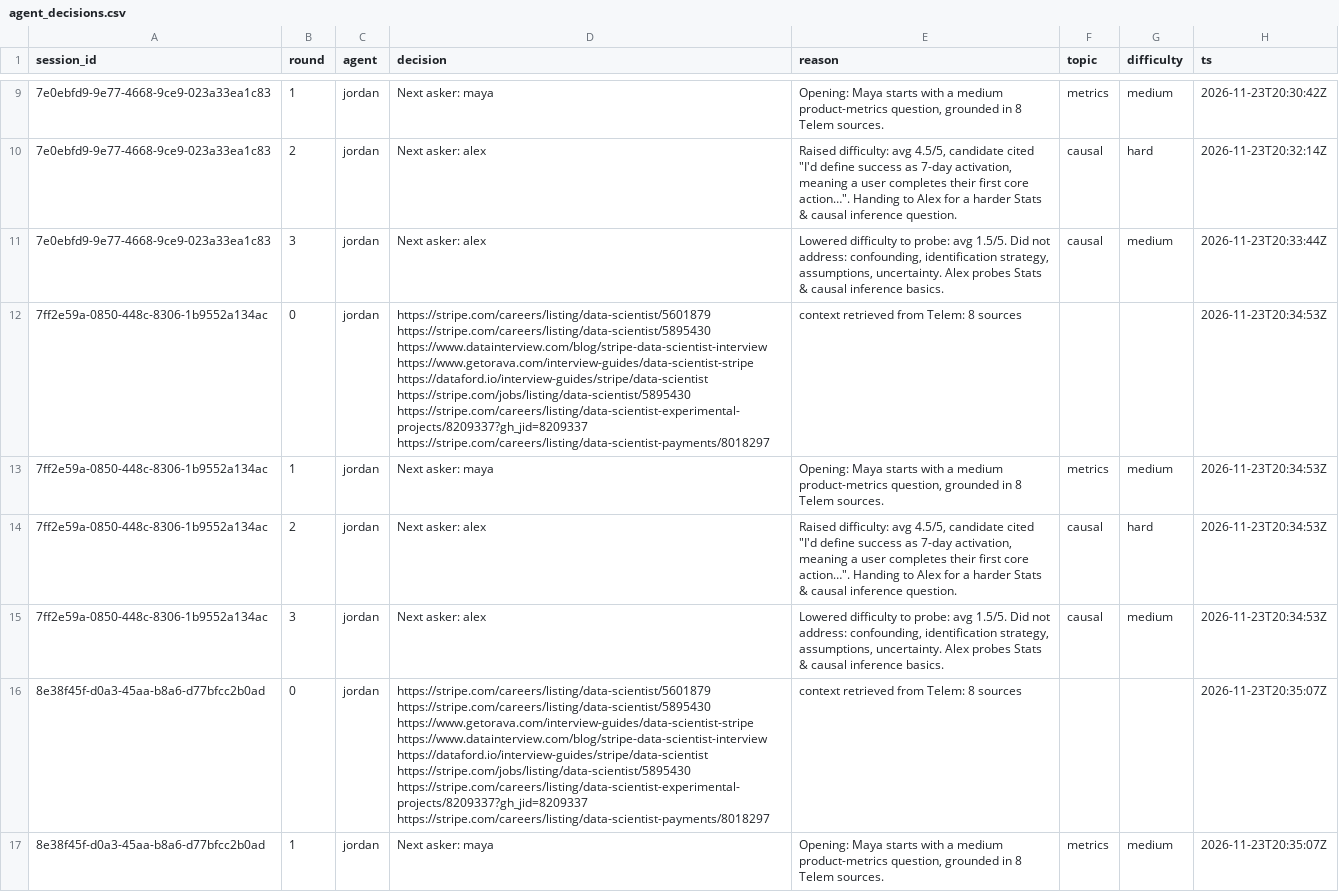
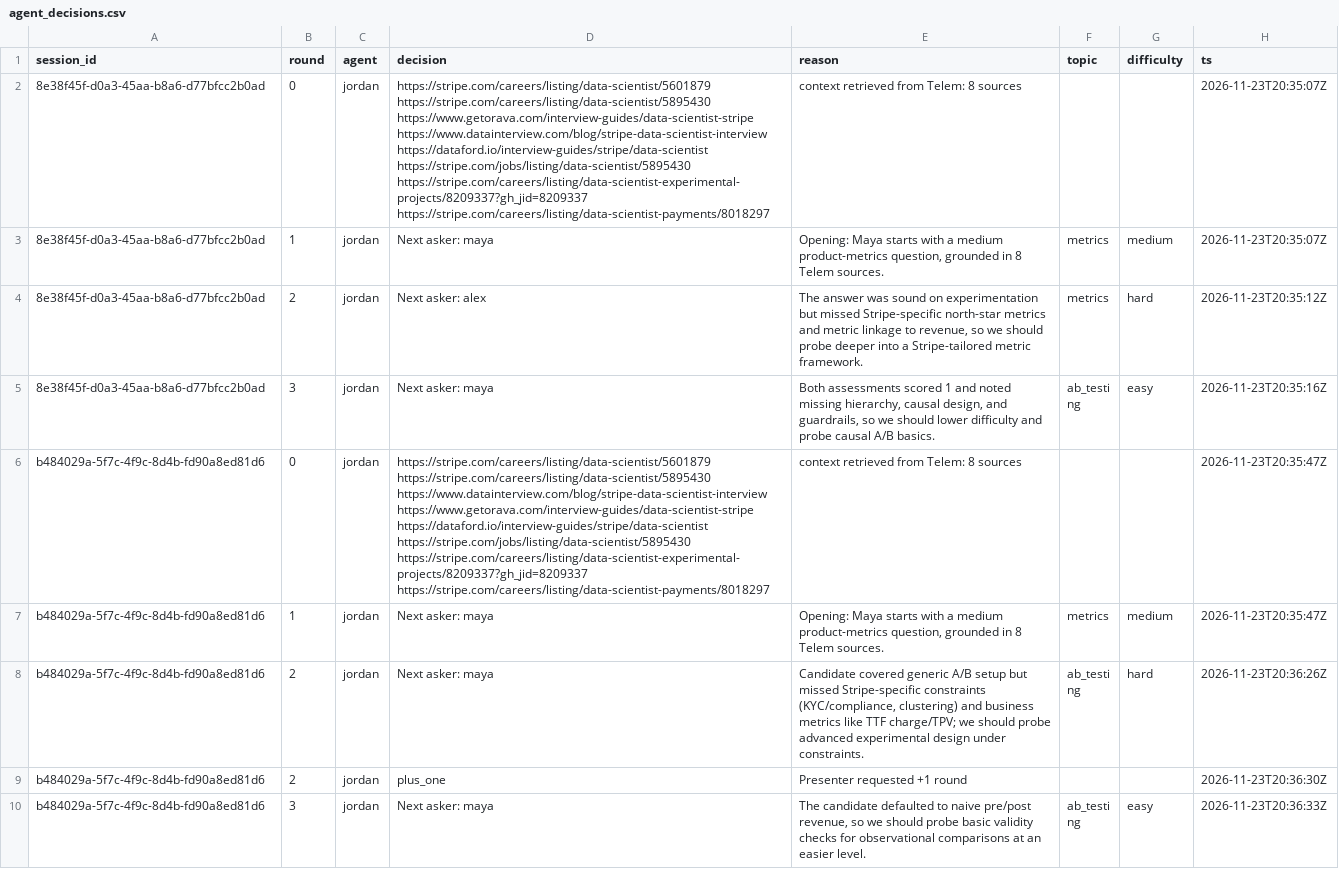
Before and after one commit to jazzsun000/ai-hiring-committee-arena, a CSV file: analytics/evidence/agent_decisions.csv, drawn as a sheet; only a part is shown, gaps mark what is left out; the shorter side is filled out with more unchanged rows; the diff covers the shown part only; the diff names each change by its address in the sheet, - before the commit and + after, or states it on an @@ line.

```diff
--- a/analytics/evidence/agent_decisions.csv
+++ b/analytics/evidence/agent_decisions.csv
-row 9: 7e0ebfd9-9e77-4668-9ce9-023a33ea1c83 | 1 | jordan | Next asker: maya | Opening: Maya starts with a medium product-metrics question, grounded in 8 Telem sources. | metrics | medium | 2026-11-23T20:30:42Z
-row 10: 7e0ebfd9-9e77-4668-9ce9-023a33ea1c83 | 2 | jordan | Next asker: alex | Raised difficulty: avg 4.5/5, candidate cited "I'd define success as 7-day activation, meaning a user completes their first core action…". Handing to Alex for a harder Stats & causal inference question. | causal | hard | 2026-11-23T20:32:14Z
-row 11: 7e0ebfd9-9e77-4668-9ce9-023a33ea1c83 | 3 | jordan | Next asker: alex | Lowered difficulty to probe: avg 1.5/5. Did not address: confounding, identification strategy, assumptions, uncertainty. Alex probes Stats & causal inference basics. | causal | medium | 2026-11-23T20:33:44Z
-row 12: 7ff2e59a-0850-448c-8306-1b9552a134ac | 0 | jordan | https://stripe.com/careers/listing/data-scientist/5601879 https://stripe.com/careers/listing/data-scientist/5895430 https://www.datainterview.com/blog/stripe-data-scientist-interview https://www.getorava.com/interview-guides/data-scientist-stripe https://dataford.io/interview-guides/stripe/data-scientist https://stripe.com/jobs/listing/data-scientist/5895430 https://stripe.com/careers/listing/data-scientist-experimental-projects/8209337?gh_jid=8209337 https://stripe.com/careers/listing/data-scientist-payments/8018297 | context retrieved from Telem: 8 sources |  |  | 2026-11-23T20:34:53Z
-row 13: 7ff2e59a-0850-448c-8306-1b9552a134ac | 1 | jordan | Next asker: maya | Opening: Maya starts with a medium product-metrics question, grounded in 8 Telem sources. | metrics | medium | 2026-11-23T20:34:53Z
-row 14: 7ff2e59a-0850-448c-8306-1b9552a134ac | 2 | jordan | Next asker: alex | Raised difficulty: avg 4.5/5, candidate cited "I'd define success as 7-day activation, meaning a user completes their first core action…". Handing to Alex for a harder Stats & causal inference question. | causal | hard | 2026-11-23T20:34:53Z
-row 15: 7ff2e59a-0850-448c-8306-1b9552a134ac | 3 | jordan | Next asker: alex | Lowered difficulty to probe: avg 1.5/5. Did not address: confounding, identification strategy, assumptions, uncertainty. Alex probes Stats & causal inference basics. | causal | medium | 2026-11-23T20:34:53Z
```
Also changed, not shown: 7 removed rows elsewhere in this file, analytics/evidence/answer_scores.csv, analytics/evidence/candidate_summary.csv, 13 other files.
